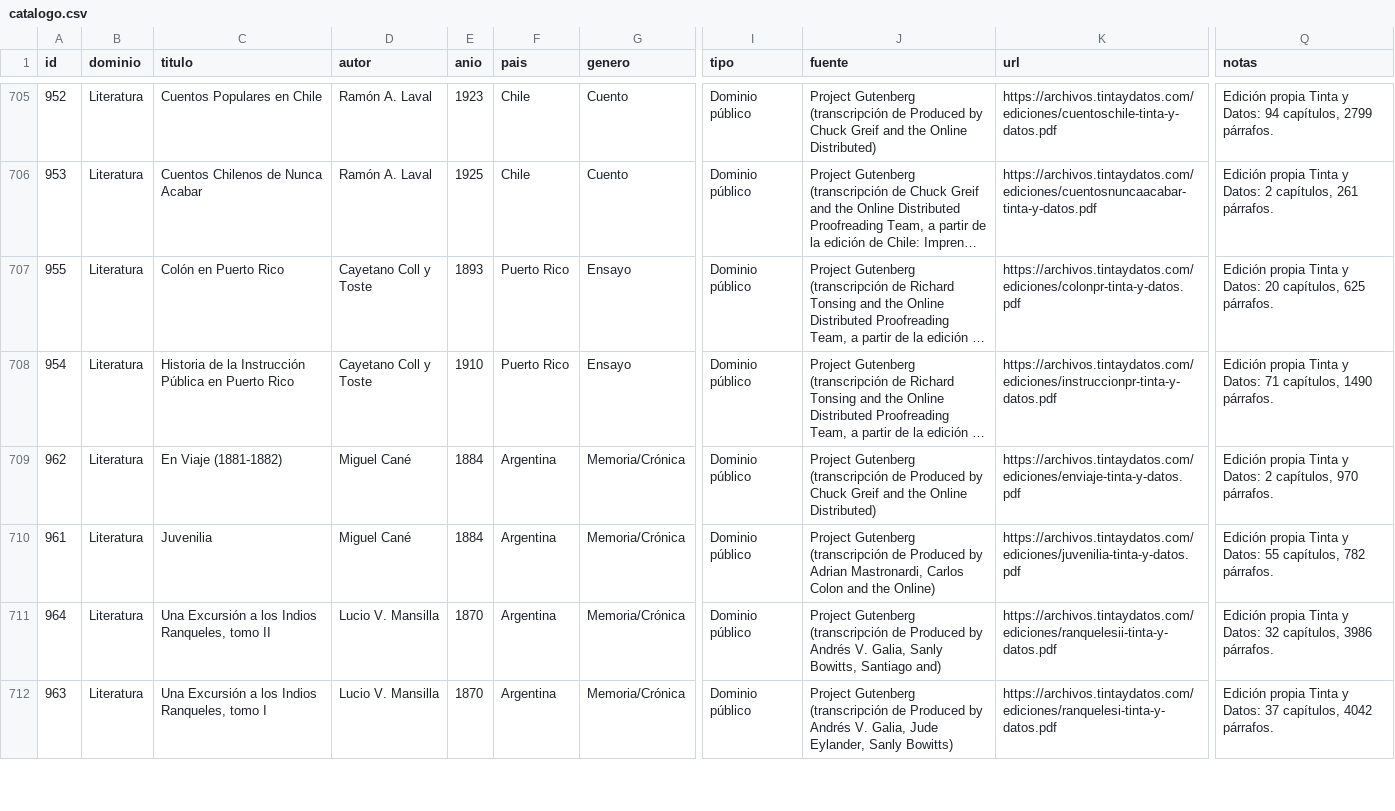
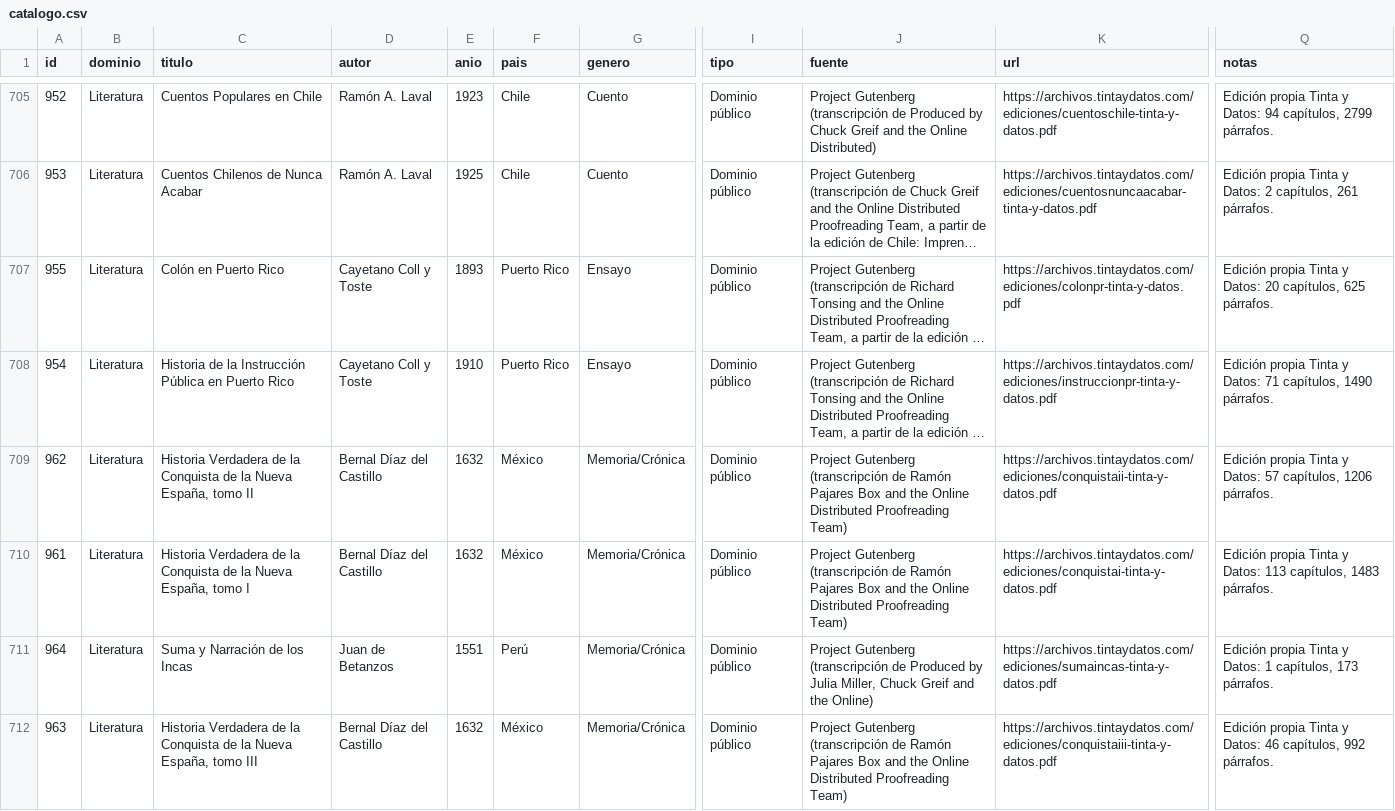
Before and after one commit to rmretamaleso/tintaydatos, a CSV file: catalogo.csv, drawn as a sheet; only a part is shown, gaps mark what is left out; long unchanged cells end in …; the diff covers the shown part only; the diff names each change by its address in the sheet, - before the commit and + after, or states it on an @@ line.

```diff
--- a/catalogo.csv
+++ b/catalogo.csv
-C709 (titulo): En Viaje (1881-1882)
+C709 (titulo): Historia Verdadera de la Conquista de la Nueva España, tomo II
-D709:D710 (autor): Miguel Cané
+D709:D710 (autor): Bernal Díaz del Castillo
-E709:E710 (anio): 1884
+E709:E710 (anio): 1632
-F709:F710 (pais): Argentina
+F709:F710 (pais): México
-J709 (fuente): …(transcripción de Produced by Chuck Greif and the Online Distributed)
+J709 (fuente): …(transcripción de Ramón Pajares Box and the Online Distributed Proofreading Team)
-K709 (url): https://archivos.tintaydatos.com/ediciones/enviaje-tinta-y-datos.pdf
+K709 (url): https://archivos.tintaydatos.com/ediciones/conquistaii-tinta-y-datos.pdf
-Q709 (notas): …y Datos: 2 capítulos, 970 párrafos.
+Q709 (notas): …y Datos: 57 capítulos, 1206 párrafos.
-C710 (titulo): Juvenilia
+C710 (titulo): Historia Verdadera de la Conquista de la Nueva España, tomo I
-J710 (fuente): …(transcripción de Produced by Adrian Mastronardi, Carlos Colon and the Online)
+J710 (fuente): …(transcripción de Ramón Pajares Box and the Online Distributed Proofreading Team)
-K710 (url): https://archivos.tintaydatos.com/ediciones/juvenilia-tinta-y-datos.pdf
+K710 (url): https://archivos.tintaydatos.com/ediciones/conquistai-tinta-y-datos.pdf
-Q710 (notas): …y Datos: 55 capítulos, 782 párrafos.
+Q710 (notas): …y Datos: 113 capítulos, 1483 párrafos.
-C711 (titulo): Una Excursión a los Indios Ranqueles, tomo II
+C711 (titulo): Suma y Narración de los Incas
-D711 (autor): Lucio V. Mansilla
+D711 (autor): Juan de Betanzos
-E711 (anio): 1870
+E711 (anio): 1551
-F711 (pais): Argentina
+F711 (pais): Perú
-J711 (fuente): …Produced by Andrés V. Galia, Sanly Bowitts, Santiago and)
+J711 (fuente): …Produced by Julia Miller, Chuck Greif and the Online)
-K711 (url): https://archivos.tintaydatos.com/ediciones/ranquelesii-tinta-y-datos.pdf
+K711 (url): https://archivos.tintaydatos.com/ediciones/sumaincas-tinta-y-datos.pdf
-Q711 (notas): …y Datos: 32 capítulos, 3986 párrafos.
+Q711 (notas): …y Datos: 1 capítulos, 173 párrafos.
-C712 (titulo): Una Excursión a los Indios Ranqueles, tomo I
+C712 (titulo): Historia Verdadera de la Conquista de la Nueva España, tomo III
-D712 (autor): Lucio V. Mansilla
+D712 (autor): Bernal Díaz del Castillo
-E712 (anio): 1870
+E712 (anio): 1632
-F712 (pais): Argentina
+F712 (pais): México
-J712 (fuente): …(transcripción de Produced by Andrés V. Galia, Jude Eylander, Sanly Bowitts)
+J712 (fuente): …(transcripción de Ramón Pajares Box and the Online Distributed Proofreading Team)
-K712 (url): https://archivos.tintaydatos.com/ediciones/ranquelesi-tinta-y-datos.pdf
+K712 (url): https://archivos.tintaydatos.com/ediciones/conquistaiii-tinta-y-datos.pdf
-Q712 (notas): …y Datos: 37 capítulos, 4042 párrafos.
+Q712 (notas): …y Datos: 46 capítulos, 992 párrafos.
```
Also changed, not shown: 17 edited cells elsewhere in this file, autores.csv, 8 other files.
